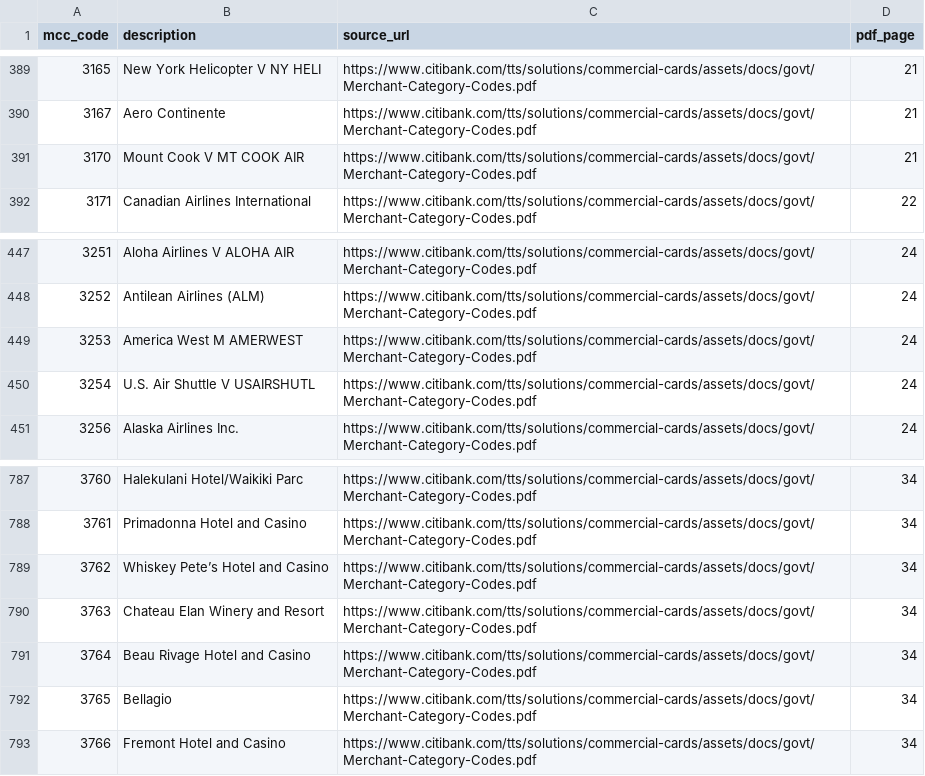
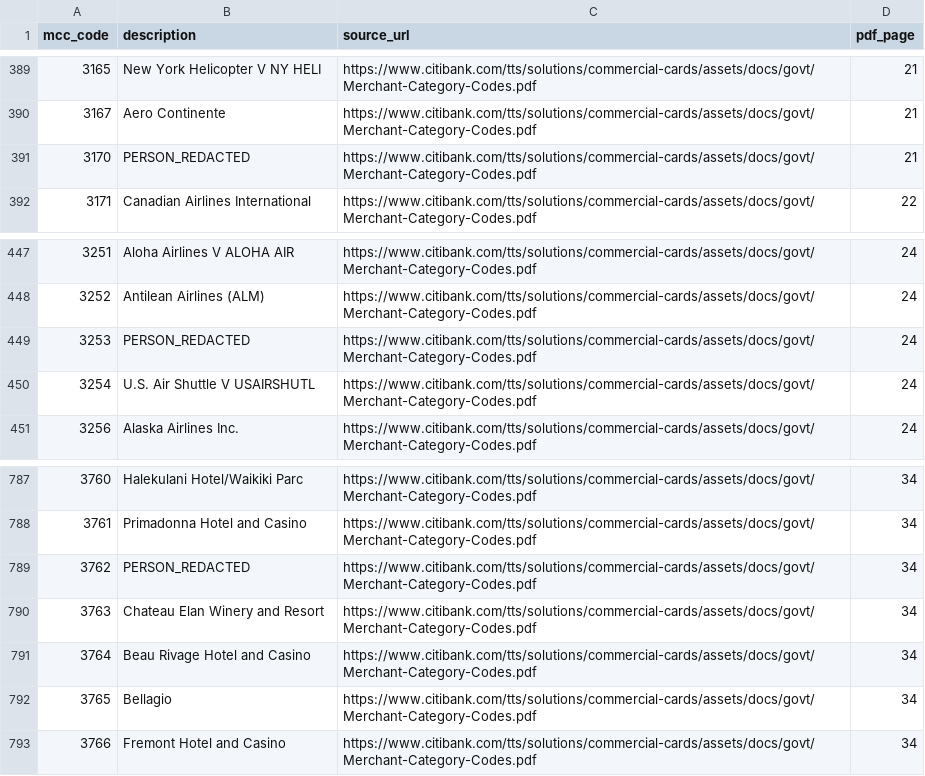
Before and after one commit to egeakici/card-transaction-data-analysis, a CSV file: outputs/tables/mcc_historical_titles.csv, drawn as a sheet; only a part is shown, gaps mark what is left out.

```diff
--- a/outputs/tables/mcc_historical_titles.csv
+++ b/outputs/tables/mcc_historical_titles.csv
@@ -390,3 +390,3 @@ mcc_code,description,source_url,pdf_page
 3167,Aero Continente,https://www.citibank.com/tts/solutions/commercial-cards/assets/docs/govt/Merchant-Category-Codes.pdf,21
-3170,Mount Cook V MT COOK AIR,https://www.citibank.com/tts/solutions/commercial-cards/assets/docs/govt/Merchant-Category-Codes.pdf,21
+3170,PERSON_REDACTED,https://www.citibank.com/tts/solutions/commercial-cards/assets/docs/govt/Merchant-Category-Codes.pdf,21
 3171,Canadian Airlines International,https://www.citibank.com/tts/solutions/commercial-cards/assets/docs/govt/Merchant-Category-Codes.pdf,22
@@ -448,3 +448,3 @@ mcc_code,description,source_url,pdf_page
 3252,Antilean Airlines (ALM),https://www.citibank.com/tts/solutions/commercial-cards/assets/docs/govt/Merchant-Category-Codes.pdf,24
-3253,America West M AMERWEST,https://www.citibank.com/tts/solutions/commercial-cards/assets/docs/govt/Merchant-Category-Codes.pdf,24
+3253,PERSON_REDACTED,https://www.citibank.com/tts/solutions/commercial-cards/assets/docs/govt/Merchant-Category-Codes.pdf,24
 3254,U.S. Air Shuttle V USAIRSHUTL,https://www.citibank.com/tts/solutions/commercial-cards/assets/docs/govt/Merchant-Category-Codes.pdf,24
@@ -788,3 +788,3 @@ mcc_code,description,source_url,pdf_page
 3761,Primadonna Hotel and Casino,https://www.citibank.com/tts/solutions/commercial-cards/assets/docs/govt/Merchant-Category-Codes.pdf,34
-3762,Whiskey Pete’s Hotel and Casino,https://www.citibank.com/tts/solutions/commercial-cards/assets/docs/govt/Merchant-Category-Codes.pdf,34
+3762,PERSON_REDACTED,https://www.citibank.com/tts/solutions/commercial-cards/assets/docs/govt/Merchant-Category-Codes.pdf,34
 3763,Chateau Elan Winery and Resort,https://www.citibank.com/tts/solutions/commercial-cards/assets/docs/govt/Merchant-Category-Codes.pdf,34
```
Also changed, not shown: outputs/reference/mcc_official.csv, outputs/tables/mcc_desc_to_code.csv, 22 other files.
